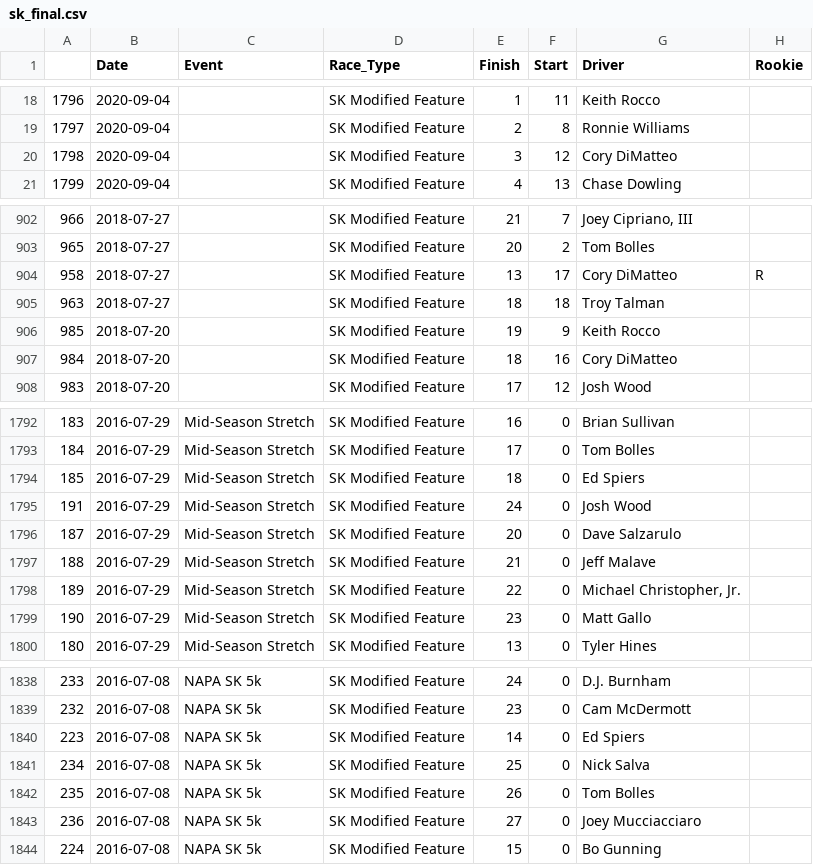
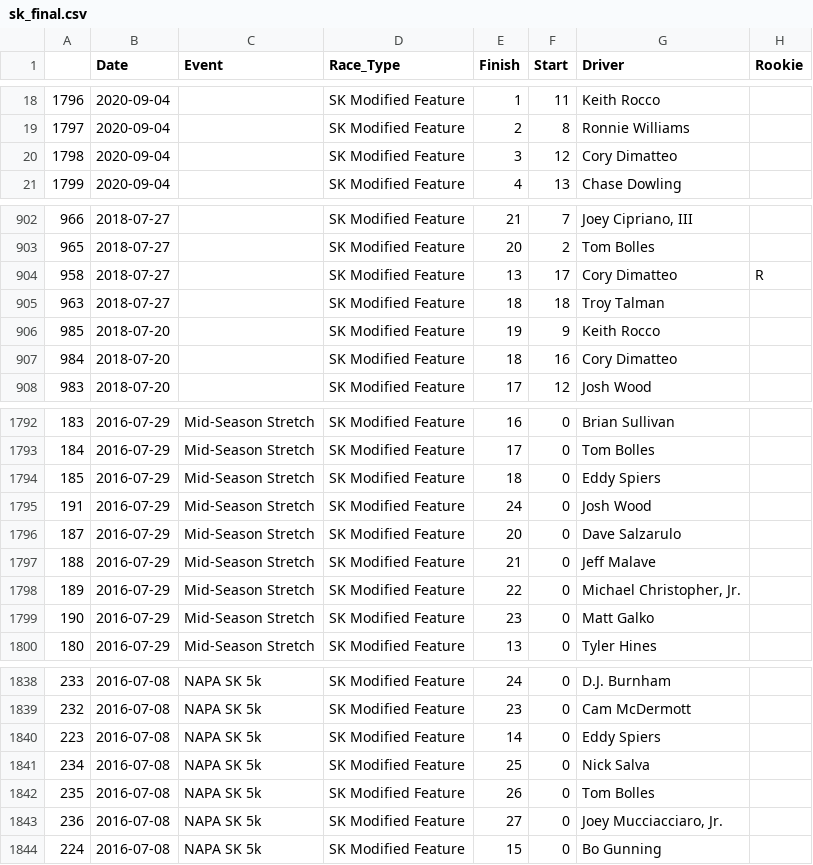
Before and after one commit to JacobMannix/StaffordResultsCleaned, a CSV file: sk_final.csv, drawn as a sheet; only a part is shown, gaps mark what is left out; the diff covers the shown part only.

```diff
--- a/sk_final.csv
+++ b/sk_final.csv
@@ -19,3 +19,3 @@
 1797,2020-09-04, ,SK Modified Feature,2,8,Ronnie Williams,
-1798,2020-09-04, ,SK Modified Feature,3,12,Cory DiMatteo,
+1798,2020-09-04, ,SK Modified Feature,3,12,Cory Dimatteo,
 1799,2020-09-04, ,SK Modified Feature,4,13,Chase Dowling,
@@ -903,6 +903,6 @@
 965,2018-07-27, ,SK Modified Feature,20,2,Tom Bolles,
-958,2018-07-27, ,SK Modified Feature,13,17,Cory DiMatteo,R
+958,2018-07-27, ,SK Modified Feature,13,17,Cory Dimatteo,R
 963,2018-07-27, ,SK Modified Feature,18,18,Troy Talman,
 985,2018-07-20, ,SK Modified Feature,19,9,Keith Rocco,
-984,2018-07-20, ,SK Modified Feature,18,16,Cory DiMatteo,
+984,2018-07-20, ,SK Modified Feature,18,16,Cory Dimatteo,
 983,2018-07-20, ,SK Modified Feature,17,12,Josh Wood,
@@ -1793,3 +1793,3 @@
 184,2016-07-29, Mid-Season Stretch ,SK Modified Feature,17,0,Tom Bolles,
-185,2016-07-29, Mid-Season Stretch ,SK Modified Feature,18,0,Ed Spiers,
+185,2016-07-29, Mid-Season Stretch ,SK Modified Feature,18,0,Eddy Spiers,
 191,2016-07-29, Mid-Season Stretch ,SK Modified Feature,24,0,Josh Wood,
@@ -1798,3 +1798,3 @@
 189,2016-07-29, Mid-Season Stretch ,SK Modified Feature,22,0,"Michael Christopher, Jr.",
-190,2016-07-29, Mid-Season Stretch ,SK Modified Feature,23,0,Matt Gallo,
+190,2016-07-29, Mid-Season Stretch ,SK Modified Feature,23,0,Matt Galko,
 180,2016-07-29, Mid-Season Stretch ,SK Modified Feature,13,0,Tyler Hines,
@@ -1839,6 +1839,6 @@
 232,2016-07-08, NAPA SK 5k ,SK Modified Feature,23,0,Cam McDermott,
-223,2016-07-08, NAPA SK 5k ,SK Modified Feature,14,0,Ed Spiers,
+223,2016-07-08, NAPA SK 5k ,SK Modified Feature,14,0,Eddy Spiers,
 234,2016-07-08, NAPA SK 5k ,SK Modified Feature,25,0,Nick Salva,
 235,2016-07-08, NAPA SK 5k ,SK Modified Feature,26,0,Tom Bolles,
-236,2016-07-08, NAPA SK 5k ,SK Modified Feature,27,0,Joey Mucciacciaro,
+236,2016-07-08, NAPA SK 5k ,SK Modified Feature,27,0,"Joey Mucciacciaro, Jr.",
 224,2016-07-08, NAPA SK 5k ,SK Modified Feature,15,0,Bo Gunning,
```
Also changed, not shown: 70 edited cells elsewhere in this file, 13 other files.
